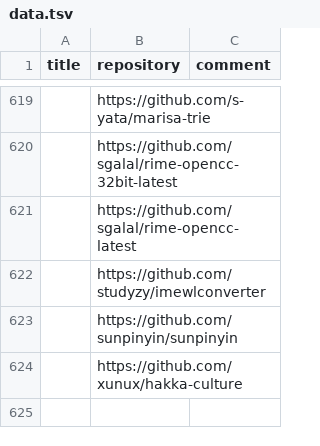
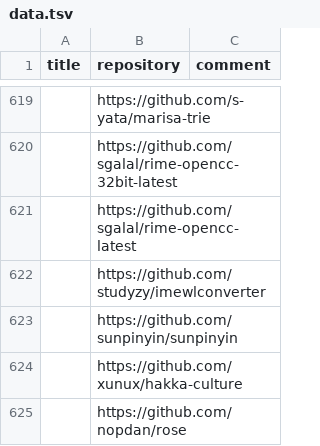
Before and after one commit to hantang/rime-list, a TSV file: data.tsv, drawn as a sheet; only a part is shown, gaps mark what is left out; the diff names each change by its address in the sheet, - before the commit and + after, or states it on an @@ line.

Commit message:
Update

```diff
--- a/data.tsv
+++ b/data.tsv
+row 625:  | https://github.com/nopdan/rose
```
